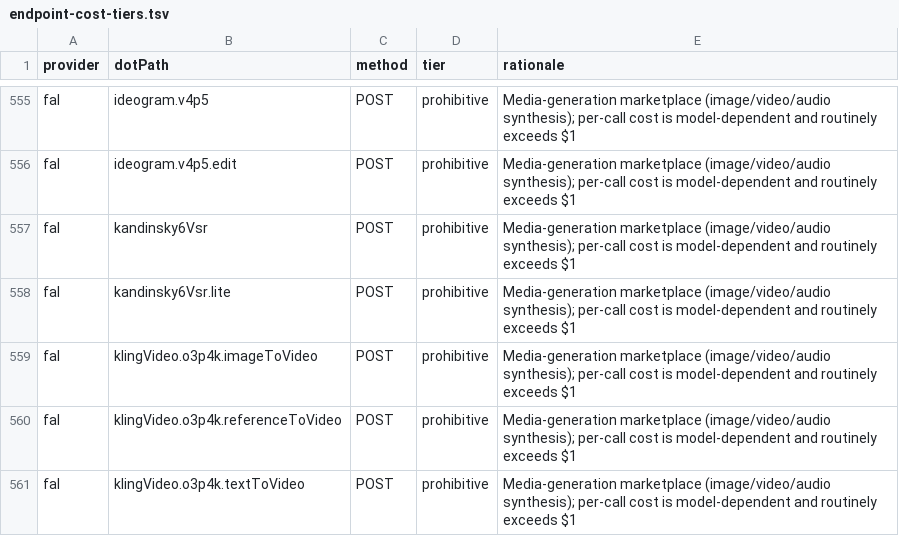
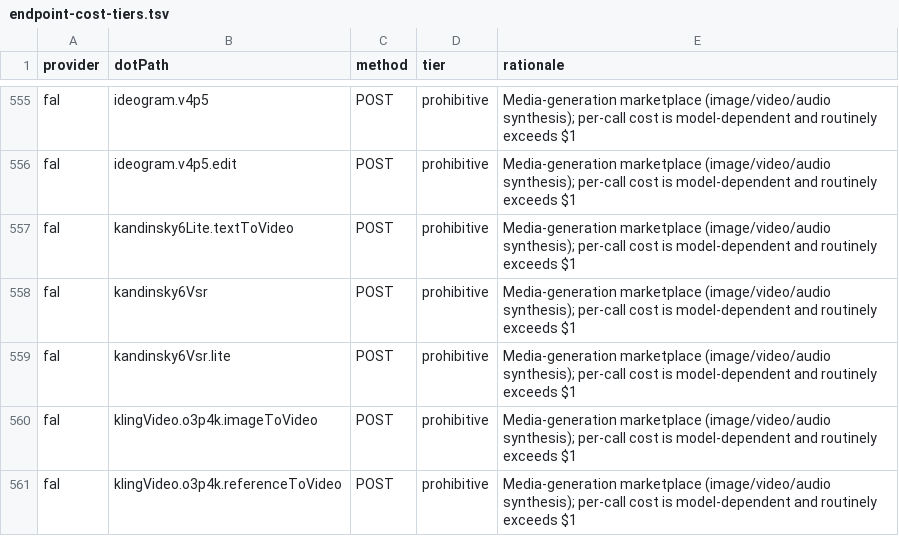
Before and after one commit to justintanner/apicity, a TSV file: scripts/endpoint-cost-tiers.tsv, drawn as a sheet; only a part is shown, gaps mark what is left out; the shorter side is filled out with more unchanged rows.

```diff
--- a/scripts/endpoint-cost-tiers.tsv
+++ b/scripts/endpoint-cost-tiers.tsv
@@ -556,2 +556,3 @@ fal	ideogram.v4p5	POST	prohibitive	Media-generation marketplace (image/video/aud
 fal	ideogram.v4p5.edit	POST	prohibitive	Media-generation marketplace (image/video/audio synthesis); per-call cost is model-dependent and routinely exceeds $1
+fal	kandinsky6Lite.textToVideo	POST	prohibitive	Media-generation marketplace (image/video/audio synthesis); per-call cost is model-dependent and routinely exceeds $1
 fal	kandinsky6Vsr	POST	prohibitive	Media-generation marketplace (image/video/audio synthesis); per-call cost is model-dependent and routinely exceeds $1
```
Also changed, not shown: scripts/endpoint-docs.tsv, 14 other files.
